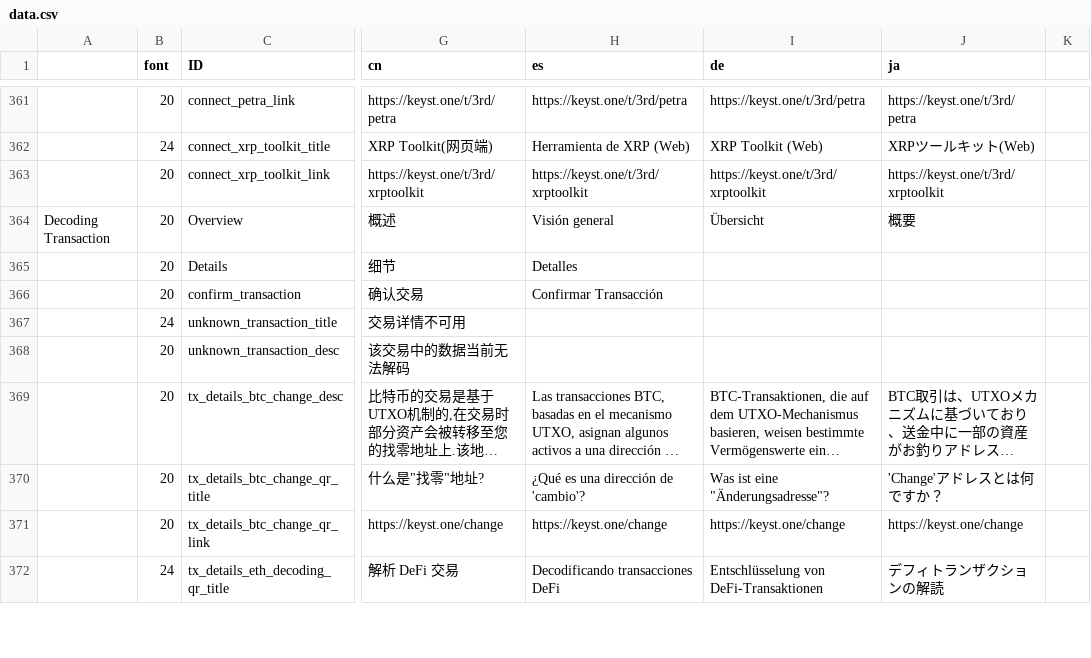
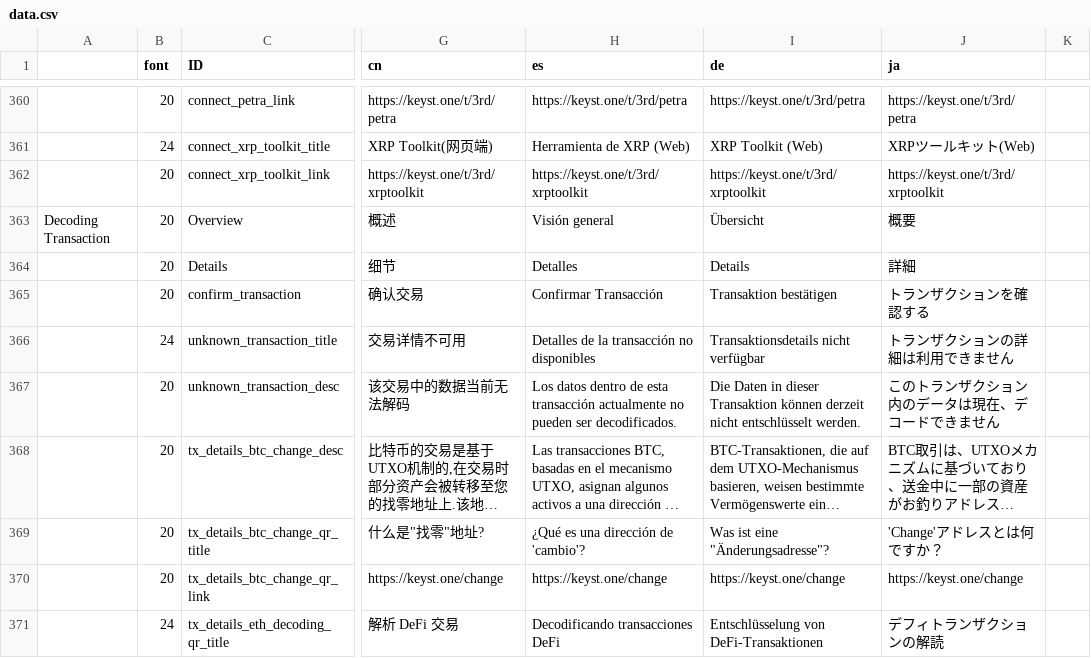
Before and after one commit to KeystoneHQ/keystone3-firmware, a CSV file: src/ui/lv_i18n/data.csv, drawn as a sheet; only a part is shown, gaps mark what is left out; long unchanged cells end in …; addresses are those after the commit; the diff covers the shown part only; the diff names each change by its address in the sheet, - before the commit and + after, or states it on an @@ line.

```diff
--- a/src/ui/lv_i18n/data.csv
+++ b/src/ui/lv_i18n/data.csv
-I364 (de): (empty)
+I364 (de): Details
-J364 (ja): (empty)
+J364 (ja): 詳細
-I365 (de): (empty)
+I365 (de): Transaktion bestätigen
-J365 (ja): (empty)
+J365 (ja): トランザクションを確認する
-H366 (es): (empty)
+H366 (es): Detalles de la transacción no disponibles
-I366 (de): (empty)
+I366 (de): Transaktionsdetails nicht verfügbar
-J366 (ja): (empty)
+J366 (ja): トランザクションの詳細は利用できません
-H367 (es): (empty)
+H367 (es): Los datos dentro de esta transacción actualmente no pueden ser decodificados.
-I367 (de): (empty)
+I367 (de): Die Daten in dieser Transaktion können derzeit nicht entschlüsselt werden.
-J367 (ja): (empty)
+J367 (ja): このトランザクション内のデータは現在、デコードできません
```
Also changed, not shown: 2 added rows, 1 removed row and 153 edited cells elsewhere in this file.
